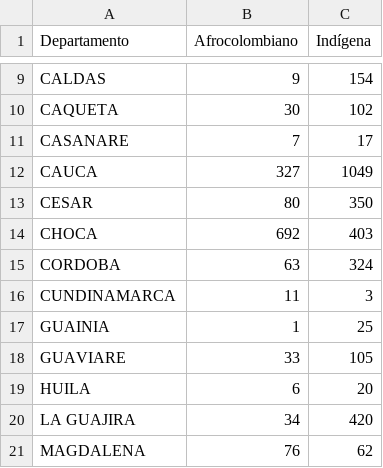
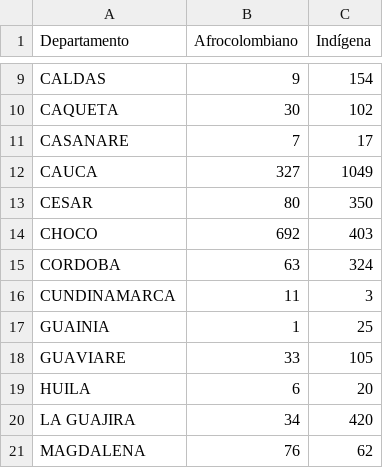
Before and after one commit to mnmh/datos, a CSV file: Territorios3.csv, drawn as a sheet; only a part is shown, gaps mark what is left out.

Commit message:
fix: tildes en los territorios

```diff
--- a/Territorios3.csv
+++ b/Territorios3.csv
@@ -13,3 +13,3 @@ CAUCA,327,1049
 CESAR,80,350
-CHOCA,692,403
+CHOCO,692,403
 CORDOBA,63,324
```
